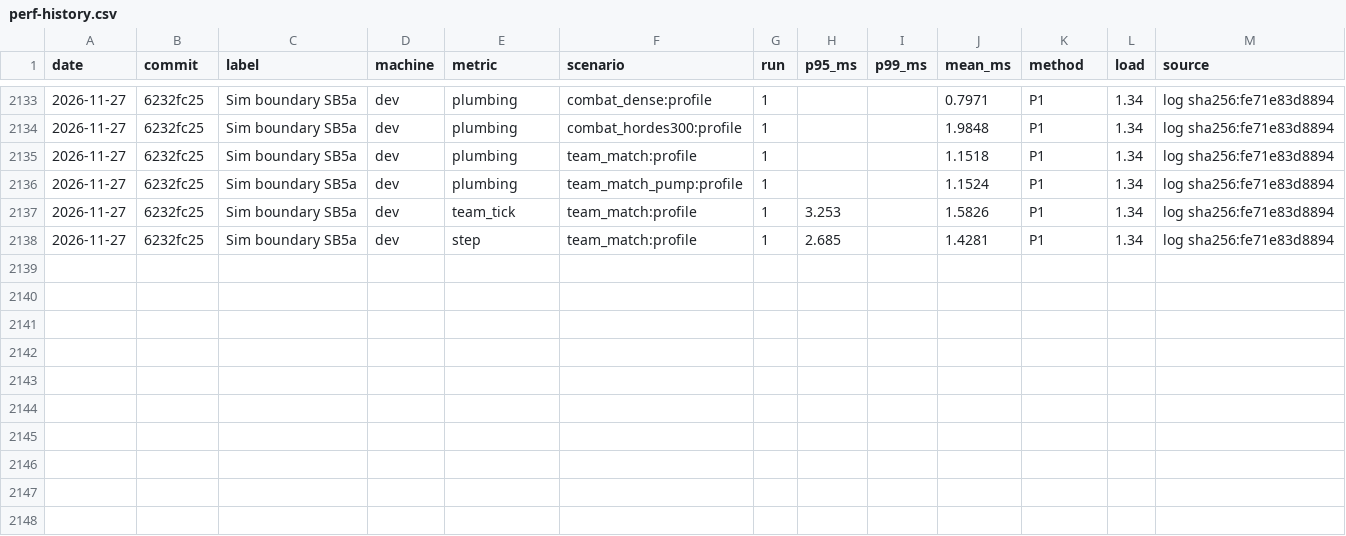
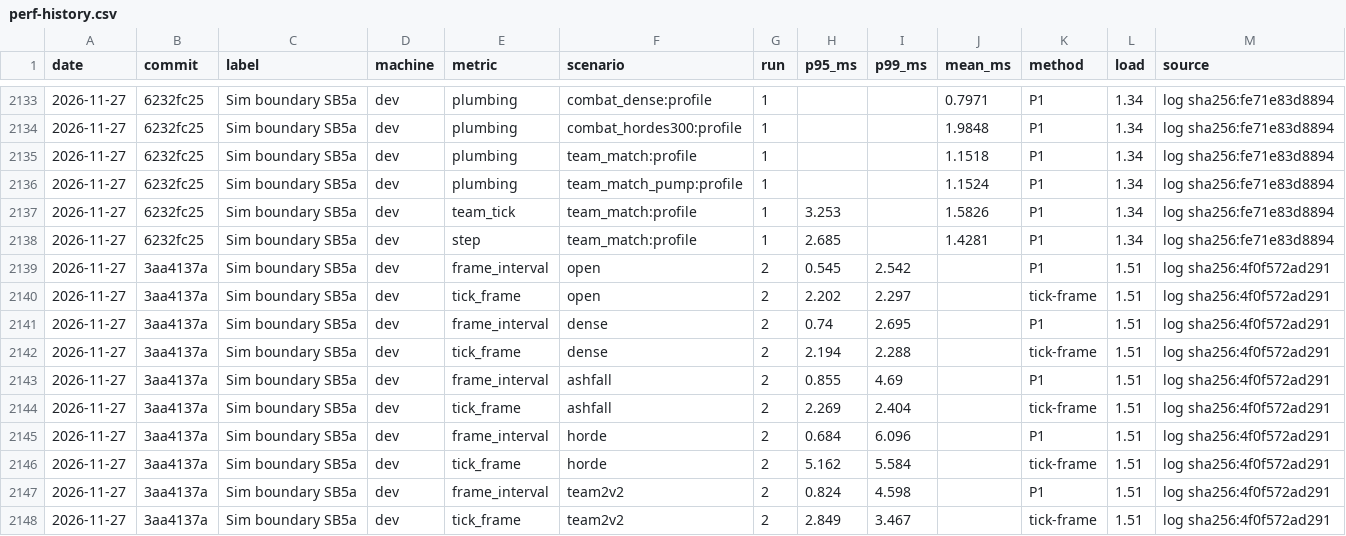
Before and after one commit to blackcindergames/wargrid, a CSV file: docs/reference/perf-history.csv, drawn as a sheet; only a part is shown, gaps mark what is left out.

Commit message:
SB5a: reuse BenchLoads and the shared relay fake; rendered gate row

```diff
--- a/docs/reference/perf-history.csv
+++ b/docs/reference/perf-history.csv
@@ -2138 +2138,11 @@ date,commit,label,machine,metric,scenario,run,p95_ms,p99_ms,mean_ms,method,load,
 2026-11-27,6232fc25,Sim boundary SB5a,dev,step,team_match:profile,1,2.685,,1.4281,P1,1.34,log sha256:fe71e83d8894
+2026-11-27,3aa4137a,Sim boundary SB5a,dev,frame_interval,open,2,0.545,2.542,,P1,1.51,log sha256:4f0f572ad291
+2026-11-27,3aa4137a,Sim boundary SB5a,dev,tick_frame,open,2,2.202,2.297,,tick-frame,1.51,log sha256:4f0f572ad291
+2026-11-27,3aa4137a,Sim boundary SB5a,dev,frame_interval,dense,2,0.74,2.695,,P1,1.51,log sha256:4f0f572ad291
+2026-11-27,3aa4137a,Sim boundary SB5a,dev,tick_frame,dense,2,2.194,2.288,,tick-frame,1.51,log sha256:4f0f572ad291
+2026-11-27,3aa4137a,Sim boundary SB5a,dev,frame_interval,ashfall,2,0.855,4.69,,P1,1.51,log sha256:4f0f572ad291
+2026-11-27,3aa4137a,Sim boundary SB5a,dev,tick_frame,ashfall,2,2.269,2.404,,tick-frame,1.51,log sha256:4f0f572ad291
+2026-11-27,3aa4137a,Sim boundary SB5a,dev,frame_interval,horde,2,0.684,6.096,,P1,1.51,log sha256:4f0f572ad291
+2026-11-27,3aa4137a,Sim boundary SB5a,dev,tick_frame,horde,2,5.162,5.584,,tick-frame,1.51,log sha256:4f0f572ad291
+2026-11-27,3aa4137a,Sim boundary SB5a,dev,frame_interval,team2v2,2,0.824,4.598,,P1,1.51,log sha256:4f0f572ad291
+2026-11-27,3aa4137a,Sim boundary SB5a,dev,tick_frame,team2v2,2,2.849,3.467,,tick-frame,1.51,log sha256:4f0f572ad291
```
Also changed, not shown: 4 other files.
